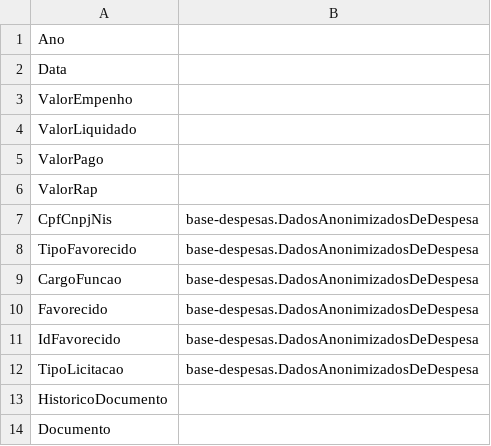
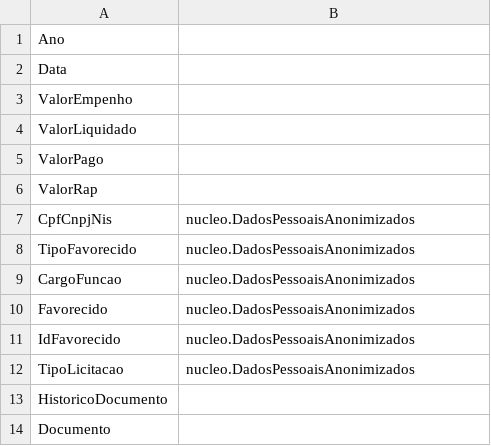
Before and after one commit to Renzo-Henrique/secont-ontologias, a CSV file: mapeamentos/base-despesas/Despesas-2025.csv, drawn as a sheet; only a part is shown.

```diff
--- a/mapeamentos/base-despesas/Despesas-2025.csv
+++ b/mapeamentos/base-despesas/Despesas-2025.csv
@@ -6,8 +6,8 @@ ValorPago ;
 ValorRap ;
-CpfCnpjNis ; base-despesas.DadosAnonimizadosDeDespesa
-TipoFavorecido ; base-despesas.DadosAnonimizadosDeDespesa
-CargoFuncao ; base-despesas.DadosAnonimizadosDeDespesa
-Favorecido ; base-despesas.DadosAnonimizadosDeDespesa
-IdFavorecido ; base-despesas.DadosAnonimizadosDeDespesa
-TipoLicitacao ; base-despesas.DadosAnonimizadosDeDespesa
+CpfCnpjNis ; nucleo.DadosPessoaisAnonimizados
+TipoFavorecido ; nucleo.DadosPessoaisAnonimizados
+CargoFuncao ; nucleo.DadosPessoaisAnonimizados
+Favorecido ; nucleo.DadosPessoaisAnonimizados
+IdFavorecido ; nucleo.DadosPessoaisAnonimizados
+TipoLicitacao ; nucleo.DadosPessoaisAnonimizados
 HistoricoDocumento ;
```
Also changed, not shown: mapeamentos/base-despesas/RestosAPagar-2024.csv, mapeamentos/base-despesas/orcamentosdespesa-2025.csv, 1 other file.
